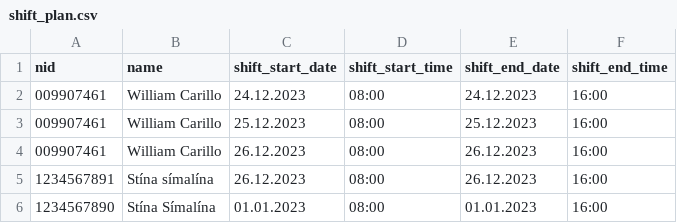
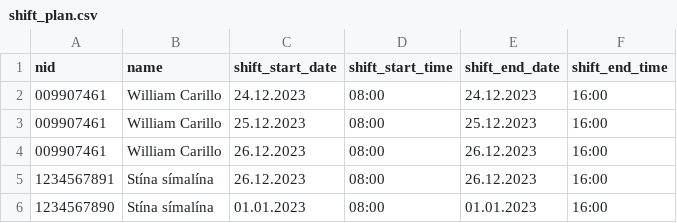
Before and after one commit to d0nti/NaN-Air, a CSV file: src/Files/shift_plan.csv, drawn as a sheet.

```diff
--- a/src/Files/shift_plan.csv
+++ b/src/Files/shift_plan.csv
@@ -5,2 +5,2 @@ nid,name,shift_start_date,shift_start_time,shift_end_date,shift_end_time
 1234567891,Stína símalína,26.12.2023,08:00,26.12.2023,16:00
-1234567890,Stína Símalína,01.01.2023,08:00,01.01.2023,16:00
+1234567890,Stína símalína,01.01.2023,08:00,01.01.2023,16:00
```
Also changed, not shown: 1 other file.
